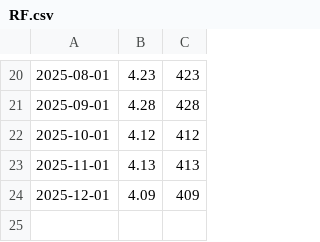
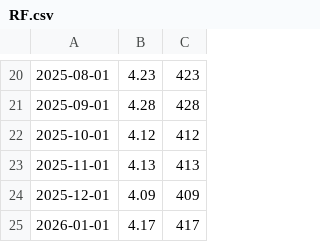
Before and after one commit to LuxSire/Trading_Strategy, a CSV file: public/RF.csv, drawn as a sheet; only a part is shown, gaps mark what is left out; the diff names each change by its address in the sheet, - before the commit and + after, or states it on an @@ line.

```diff
--- a/public/RF.csv
+++ b/public/RF.csv
+row 25: 2026-01-01 | 4.17 | 417
```
Also changed, not shown: public/Returns.csv, public/SP500.csv.
